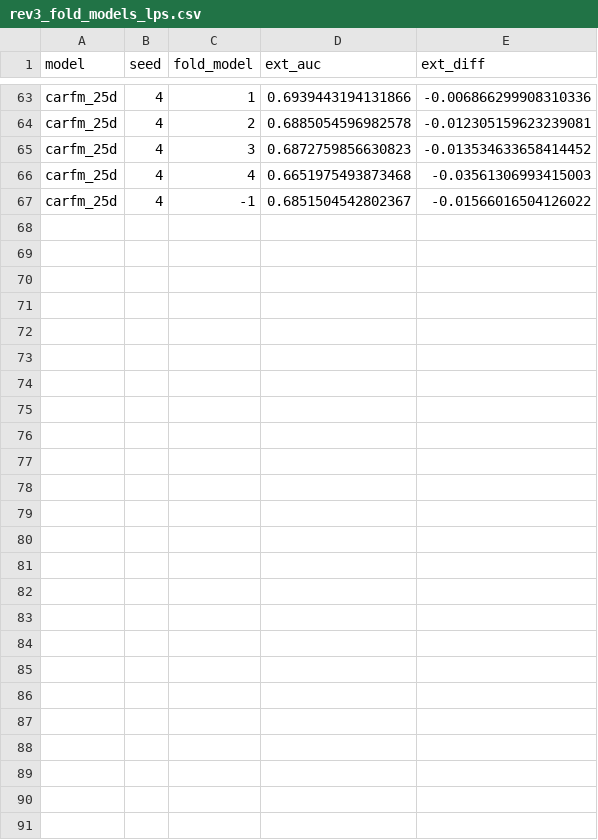
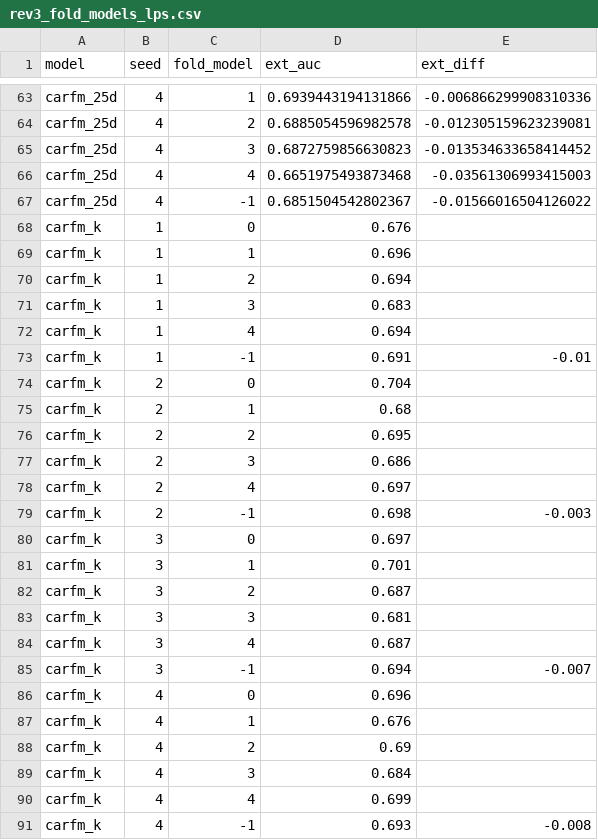
Before and after one commit to b-kiani/MAMA-MIA, a CSV file: results/revision3/rev3_fold_models_lps.csv, drawn as a sheet; only a part is shown, gaps mark what is left out.

```diff
--- a/results/revision3/rev3_fold_models_lps.csv
+++ b/results/revision3/rev3_fold_models_lps.csv
@@ -67 +67,25 @@ carfm_25d,4,4,0.6651975493873468,-0.03561306993415003
 carfm_25d,4,-1,0.6851504542802367,-0.01566016504126022
+carfm_k,1,0,0.676,
+carfm_k,1,1,0.696,
+carfm_k,1,2,0.694,
+carfm_k,1,3,0.683,
+carfm_k,1,4,0.694,
+carfm_k,1,-1,0.691,-0.01
+carfm_k,2,0,0.704,
+carfm_k,2,1,0.68,
+carfm_k,2,2,0.695,
+carfm_k,2,3,0.686,
+carfm_k,2,4,0.697,
+carfm_k,2,-1,0.698,-0.003
+carfm_k,3,0,0.697,
+carfm_k,3,1,0.701,
+carfm_k,3,2,0.687,
+carfm_k,3,3,0.681,
+carfm_k,3,4,0.687,
+carfm_k,3,-1,0.694,-0.007
+carfm_k,4,0,0.696,
+carfm_k,4,1,0.676,
+carfm_k,4,2,0.69,
+carfm_k,4,3,0.684,
+carfm_k,4,4,0.699,
+carfm_k,4,-1,0.693,-0.008
```
Also changed, not shown: results/revision3/rev3_repeats_lps.csv, results/revision3/rev3_repeats_lps_summary.csv, 5 other files.
